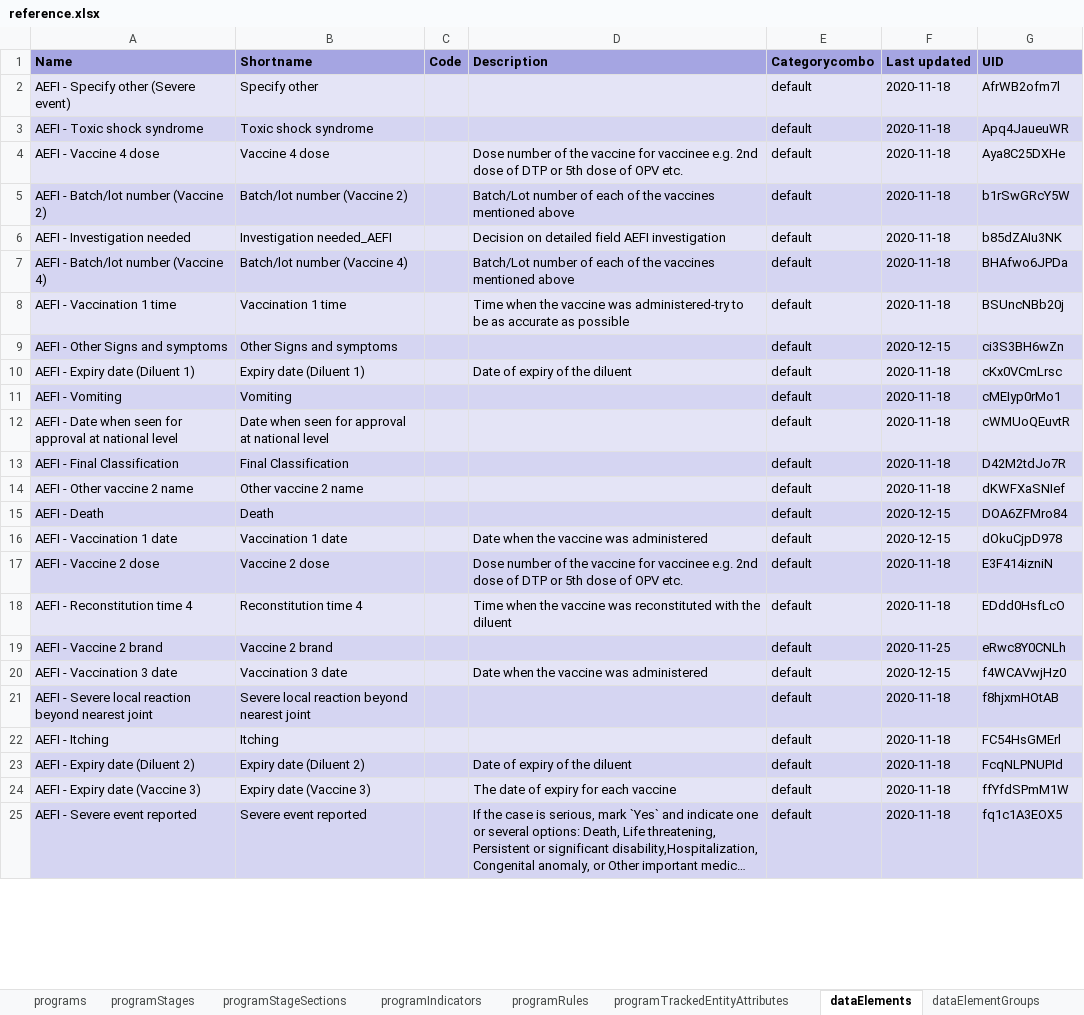
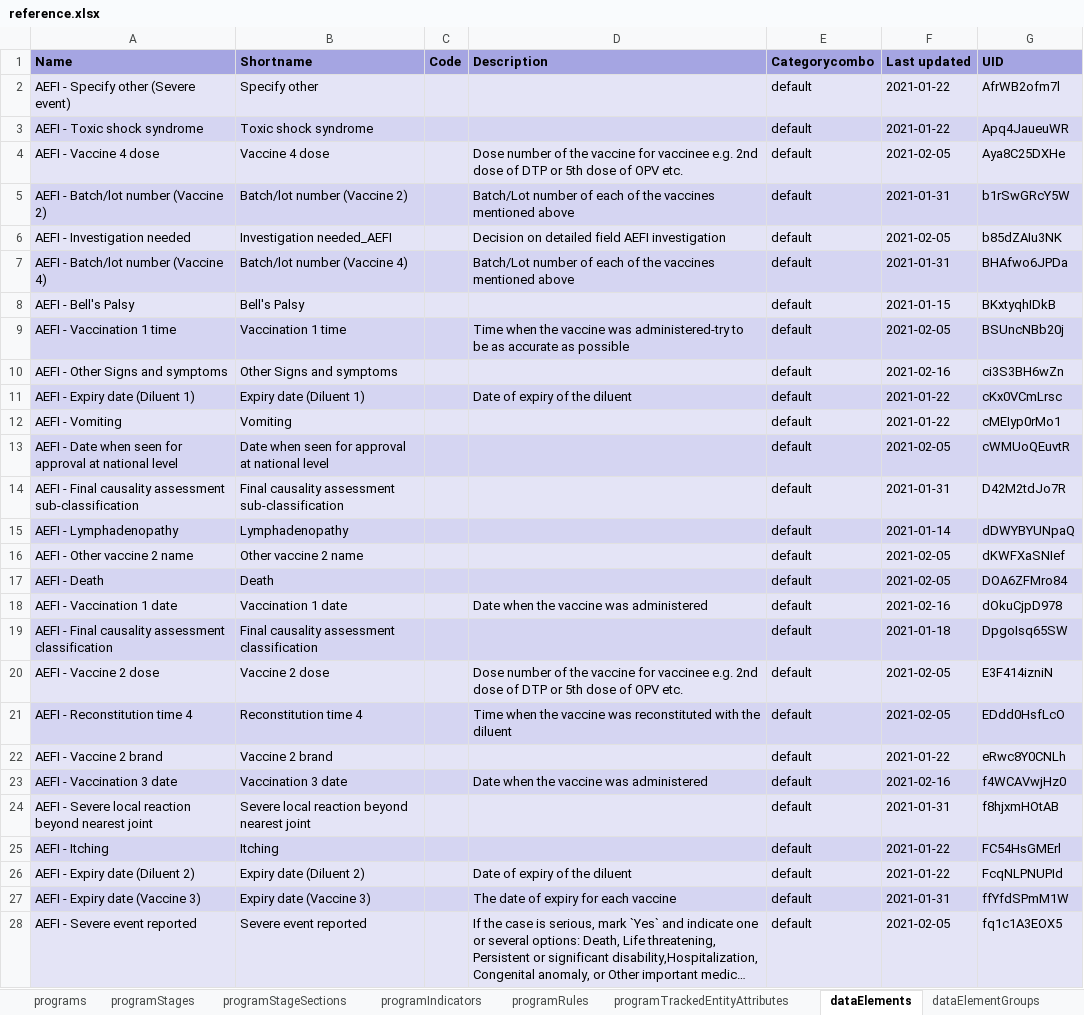
Before and after one commit to dhis2/metadata-package-development, an Excel workbook: metadata/IMM_AEFI_prerelease/IMM-AEFI_TRACKER_V1_DHIS2.34/reference.xlsx, sheet dataElements, drawn as a sheet; only a part is shown; long unchanged cells end in …; values as stored, in another font and other column widths than the file's, no borders; addresses are those after the commit; the diff covers the shown part only; the diff names each change by its address in the sheet, - before the commit and + after, or states it on an @@ line.

Commit message:
fix: Update IMM_AEFI prerelease with missing metadata

```diff
--- a/metadata/IMM_AEFI_prerelease/IMM-AEFI_TRACKER_V1_DHIS2.34/reference.xlsx (sheet dataElements)
+++ b/metadata/IMM_AEFI_prerelease/IMM-AEFI_TRACKER_V1_DHIS2.34/reference.xlsx (sheet dataElements)
-F2:F3 (Last updated): 2020-11-18
+F2:F3 (Last updated): 2021-01-22
-F4 (Last updated): 2020-11-18
+F4 (Last updated): 2021-02-05
-F5 (Last updated): 2020-11-18
+F5 (Last updated): 2021-01-31
-F6 (Last updated): 2020-11-18
+F6 (Last updated): 2021-02-05
-F7 (Last updated): 2020-11-18
+F7 (Last updated): 2021-01-31
+row 8: AEFI - Bell's Palsy | Bell's Palsy |  |  | default | 2021-01-15 | BKxtyqhIDkB
-F9 (Last updated): 2020-11-18
+F9 (Last updated): 2021-02-05
-F10 (Last updated): 2020-12-15
+F10 (Last updated): 2021-02-16
-F11:F12 (Last updated): 2020-11-18
+F11:F12 (Last updated): 2021-01-22
-F13 (Last updated): 2020-11-18
+F13 (Last updated): 2021-02-05
-A14 (Name): AEFI - Final Classification
+A14 (Name): AEFI - Final causality assessment sub-classification
-B14 (Shortname): Final Classification
+B14 (Shortname): Final causality assessment sub-classification
-F14 (Last updated): 2020-11-18
+F14 (Last updated): 2021-01-31
+row 15: AEFI - Lymphadenopathy | Lymphadenopathy |  |  | default | 2021-01-14 | dDWYBYUNpaQ
-F16 (Last updated): 2020-11-18
+F16 (Last updated): 2021-02-05
-F17 (Last updated): 2020-12-15
+F17 (Last updated): 2021-02-05
-F18 (Last updated): 2020-12-15
+F18 (Last updated): 2021-02-16
+row 19: AEFI - Final causality assessment classification | Final causality assessment classification |  |  | default | 2021-01-18 | DpgoIsq65SW
-F20:F21 (Last updated): 2020-11-18
+F20:F21 (Last updated): 2021-02-05
-F22 (Last updated): 2020-11-25
+F22 (Last updated): 2021-01-22
-F23 (Last updated): 2020-12-15
+F23 (Last updated): 2021-02-16
-F24 (Last updated): 2020-11-18
+F24 (Last updated): 2021-01-31
-F25:F26 (Last updated): 2020-11-18
+F25:F26 (Last updated): 2021-01-22
-F27 (Last updated): 2020-11-18
+F27 (Last updated): 2021-01-31
-F28 (Last updated): 2020-11-18
+F28 (Last updated): 2021-02-05
```
Also changed, not shown: 5 added rows and 96 edited cells elsewhere in this sheet, sheet programIndicators, sheet dashboardItems, sheet options, sheet programRules, sheet programStageSections, sheet optionSets, 16 more sheets, other sheet tabs, metadata/IMM_AEFI_prerelease/IMM-AEFI_TRACKER_V1_DHIS2.33/reference.xlsx, 4 other files.
